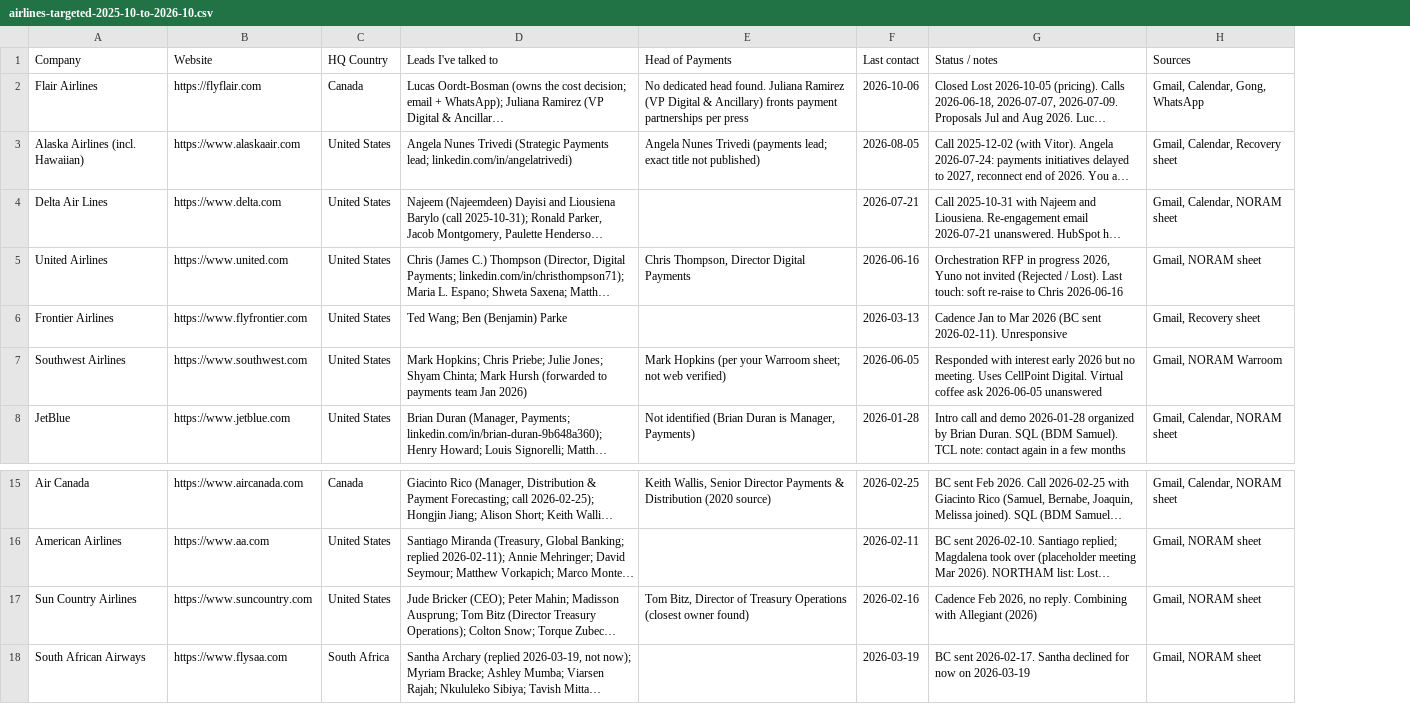
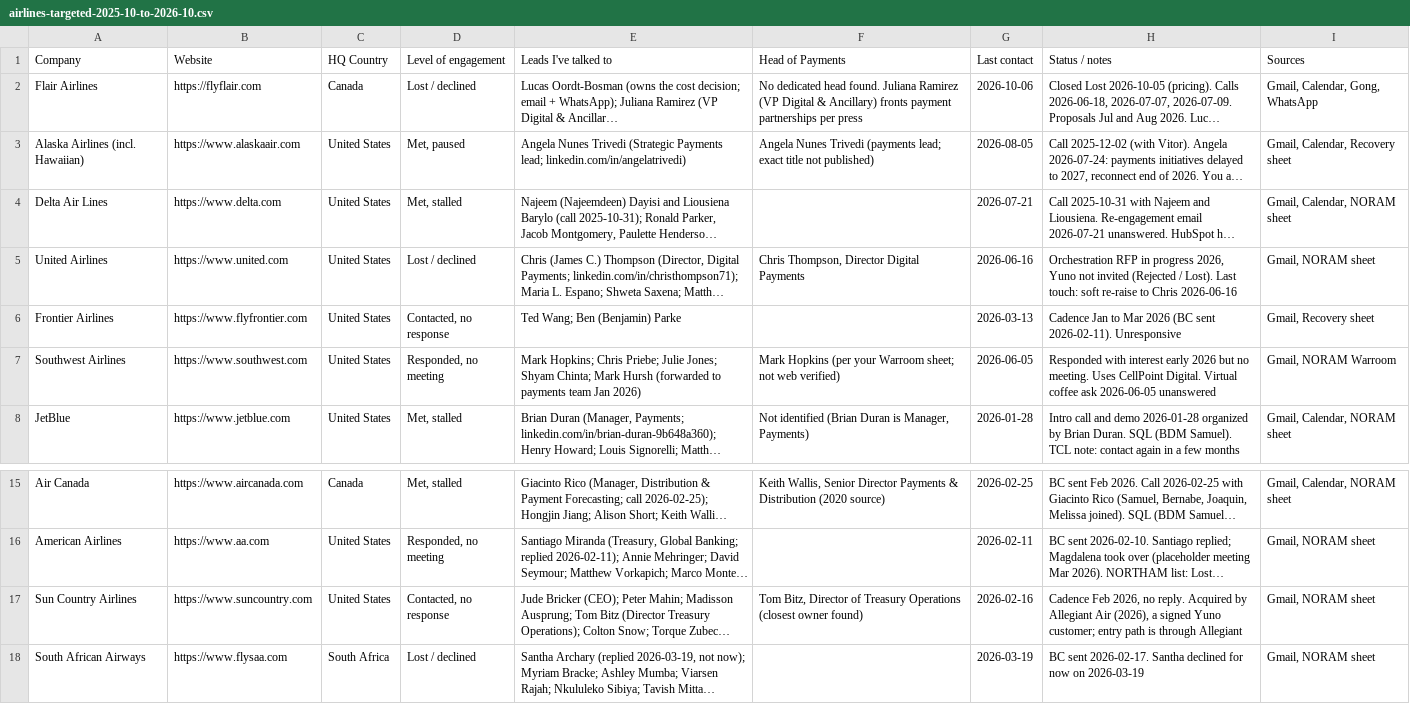
Before and after one commit to germantatism/German-GTM-Coding, a CSV file: Lists & ICP/airlines-targeted-2025-10-to-2026-10.csv, drawn as a sheet; only a part is shown, gaps mark what is left out; long unchanged cells end in …; addresses are those after the commit; the diff names each change by its address in the sheet, - before the commit and + after, or states it on an @@ line.

```diff
--- a/Lists & ICP/airlines-targeted-2025-10-to-2026-10.csv
+++ b/Lists & ICP/airlines-targeted-2025-10-to-2026-10.csv
+column D (Level of engagement), rows 2-8: Lost / declined | Met, paused | Met, stalled | Lost / declined | Contacted, no response | Responded, no meeting | Met, stalled; rows 15-18: Met, stalled | Responded, no meeting | Contacted, no response | Lost / declined
-H17 (Status / notes): …no reply. Combining with Allegiant (2026)
+H17 (Status / notes): …no reply. Acquired by Allegiant Air (2026), a signed Yuno customer; entry path is through Allegiant
```
Also changed, not shown: Lists & ICP/airlines-us-canada-2026-10.csv.
